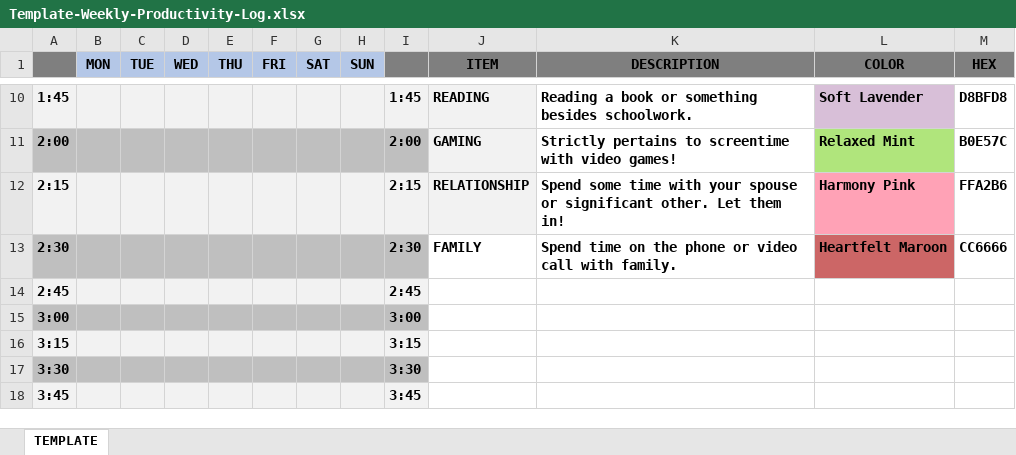
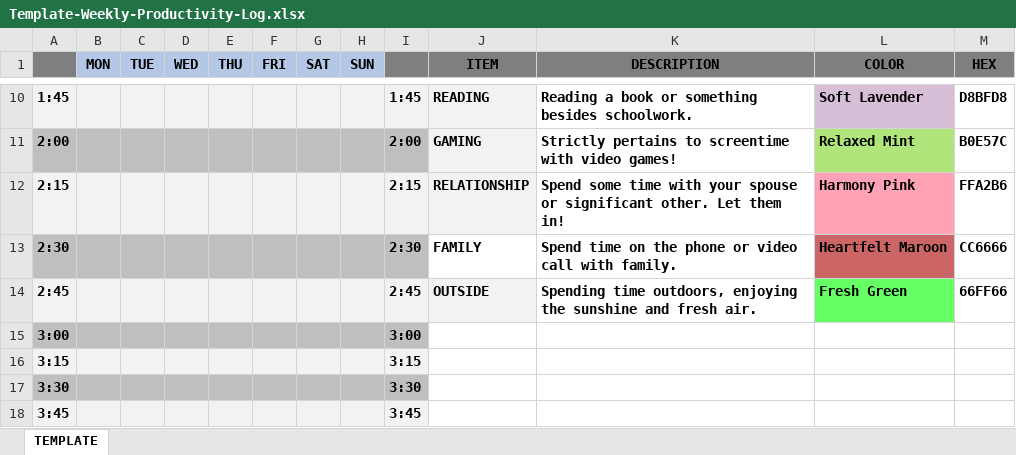
Before and after one commit to allegedSTINK/Sheetz, an Excel workbook: Template-Weekly-Productivity-Log.xlsx, sheet TEMPLATE, drawn as a sheet; only a part is shown, gaps mark what is left out; values as stored, in another font and other column widths than the file's, no borders; conditional formats and table styles not drawn; the diff names each change by its address in the sheet, - before the commit and + after, or states it on an @@ line.

Commit message:
adds 'OUTSIDE' category

```diff
--- a/Template-Weekly-Productivity-Log.xlsx (sheet TEMPLATE)
+++ b/Template-Weekly-Productivity-Log.xlsx (sheet TEMPLATE)
-J14 (ITEM): (empty)
+J14 (ITEM): OUTSIDE
-J14 fill: none
+J14 fill: #F2F2F2
-K14 (DESCRIPTION): (empty)
+K14 (DESCRIPTION): Spending time outdoors, enjoying the sunshine and fresh air.
-L14 (COLOR): (empty)
+L14 (COLOR): Fresh Green
-L14 fill: none
+L14 fill: #66FF66
-M14 (HEX): (empty)
+M14 (HEX): 66FF66
```
